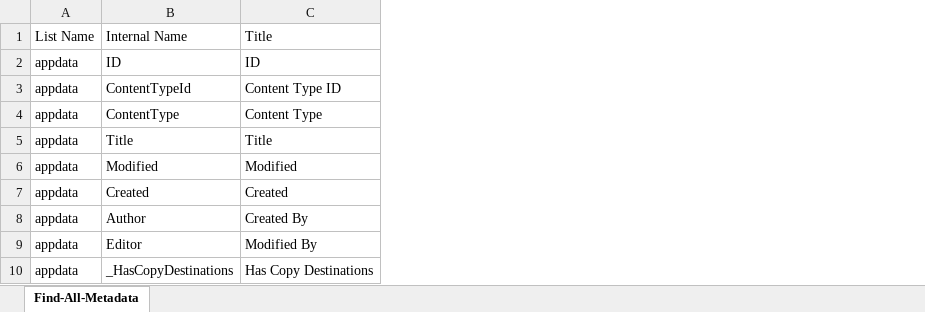
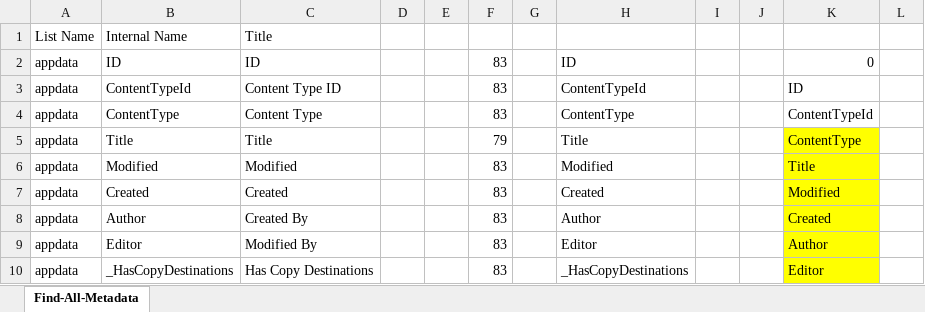
Before and after one commit to NidulaMallikarachchiAtAstral/MMG_Export, an Excel workbook: Find-All-Metadata.xlsx, sheet Find-All-Metadata, drawn as a sheet; only a part is shown; values as stored, in another font and other column widths than the file's, no borders; the diff names each change by its address in the sheet, - before the commit and + after, or states it on an @@ line.

```diff
--- a/Find-All-Metadata.xlsx (sheet Find-All-Metadata)
+++ b/Find-All-Metadata.xlsx (sheet Find-All-Metadata)
+column D, empty
+column E, empty
+column F, rows 2-10: 83 | 83 | 83 | 79 | 83 | 83 | 83 | 83 | 83
+column G, empty
+column H, rows 2-10: ID | ContentTypeId | ContentType | Title | Modified | Created | Author | Editor | _HasCopyDestinations
+column I, empty
+column J, empty
+column K, rows 2-10: 0 | ID | ContentTypeId | ContentType | Title | Modified | Created | Author | Editor
+column L, empty
```
Also changed, not shown: 1 other file.
